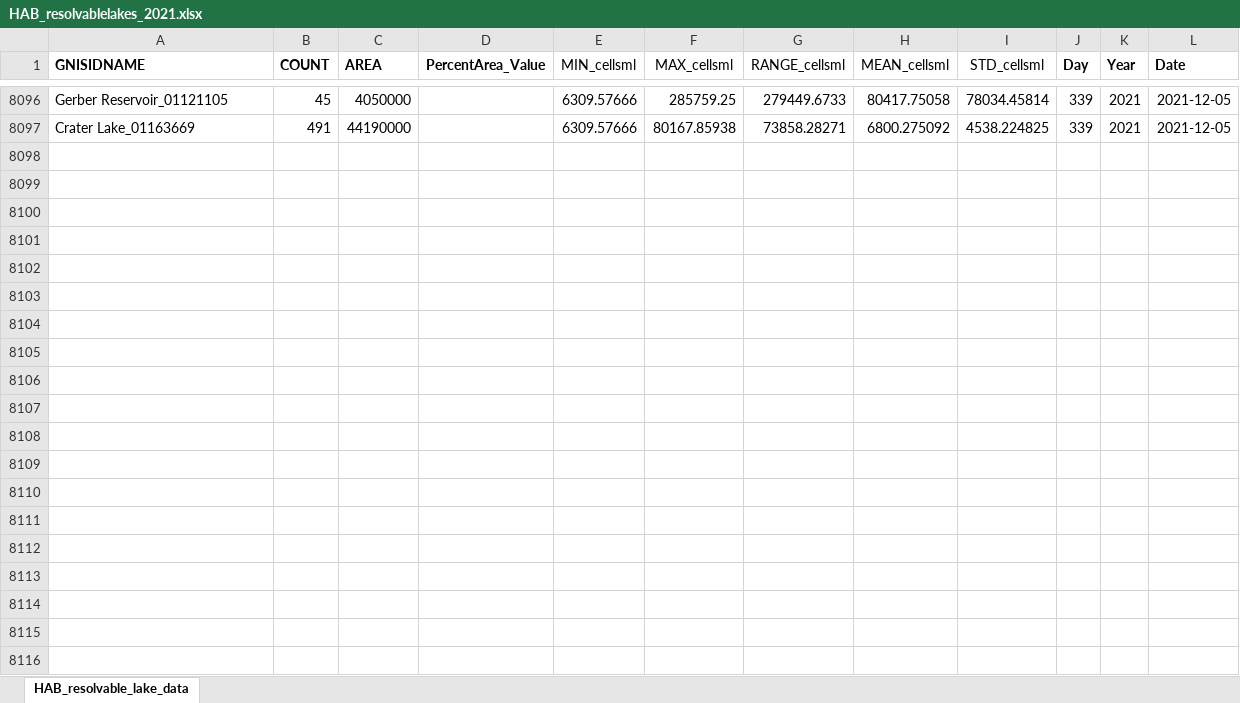
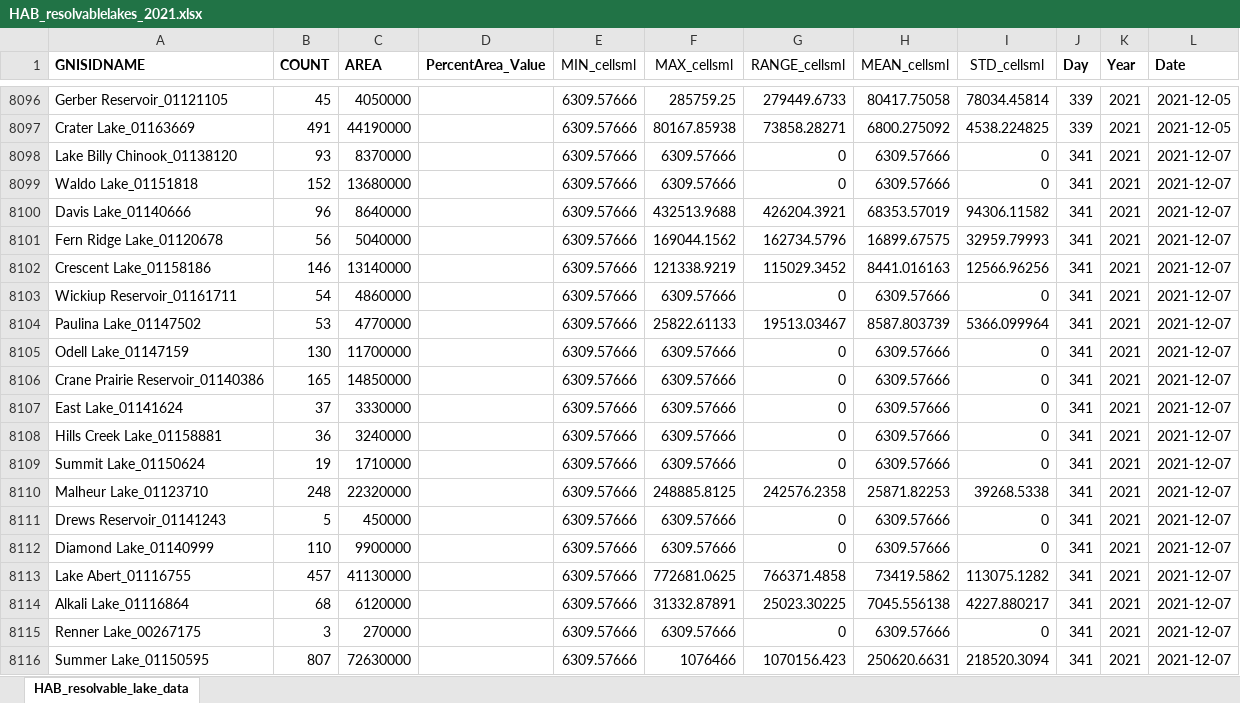
Before and after one commit to OR-Dept-Environmental-Quality/HAB_Shiny_app, an Excel workbook: data/HAB_resolvablelakes_2021.xlsx, sheet HAB_resolvable_lake_data, drawn as a sheet; only a part is shown, gaps mark what is left out; values as stored, in another font and other column widths than the file's, no borders; the diff covers the shown part only; the diff names each change by its address in the sheet, - before the commit and + after, or states it on an @@ line.

Commit message:
Data updated till 12/12/2021

```diff
--- a/data/HAB_resolvablelakes_2021.xlsx (sheet HAB_resolvable_lake_data)
+++ b/data/HAB_resolvablelakes_2021.xlsx (sheet HAB_resolvable_lake_data)
+row 8098: Lake Billy Chinook_01138120 | 93 | 8370000 |  | 6309.57666 | 6309.57666 | 0 | 6309.57666 | 0 | 341 | 2021 | 2021-12-07
+row 8099: Waldo Lake_01151818 | 152 | 13680000 |  | 6309.57666 | 6309.57666 | 0 | 6309.57666 | 0 | 341 | 2021 | 2021-12-07
+row 8100: Davis Lake_01140666 | 96 | 8640000 |  | 6309.57666 | 432513.9688 | 426204.3921 | 68353.57019 | 94306.11582 | 341 | 2021 | 2021-12-07
+row 8101: Fern Ridge Lake_01120678 | 56 | 5040000 |  | 6309.57666 | 169044.1562 | 162734.5796 | 16899.67575 | 32959.79993 | 341 | 2021 | 2021-12-07
+row 8102: Crescent Lake_01158186 | 146 | 13140000 |  | 6309.57666 | 121338.9219 | 115029.3452 | 8441.016163 | 12566.96256 | 341 | 2021 | 2021-12-07
+row 8103: Wickiup Reservoir_01161711 | 54 | 4860000 |  | 6309.57666 | 6309.57666 | 0 | 6309.57666 | 0 | 341 | 2021 | 2021-12-07
+row 8104: Paulina Lake_01147502 | 53 | 4770000 |  | 6309.57666 | 25822.61133 | 19513.03467 | 8587.803739 | 5366.099964 | 341 | 2021 | 2021-12-07
+row 8105: Odell Lake_01147159 | 130 | 11700000 |  | 6309.57666 | 6309.57666 | 0 | 6309.57666 | 0 | 341 | 2021 | 2021-12-07
+row 8106: Crane Prairie Reservoir_01140386 | 165 | 14850000 |  | 6309.57666 | 6309.57666 | 0 | 6309.57666 | 0 | 341 | 2021 | 2021-12-07
+row 8107: East Lake_01141624 | 37 | 3330000 |  | 6309.57666 | 6309.57666 | 0 | 6309.57666 | 0 | 341 | 2021 | 2021-12-07
+row 8108: Hills Creek Lake_01158881 | 36 | 3240000 |  | 6309.57666 | 6309.57666 | 0 | 6309.57666 | 0 | 341 | 2021 | 2021-12-07
+row 8109: Summit Lake_01150624 | 19 | 1710000 |  | 6309.57666 | 6309.57666 | 0 | 6309.57666 | 0 | 341 | 2021 | 2021-12-07
+row 8110: Malheur Lake_01123710 | 248 | 22320000 |  | 6309.57666 | 248885.8125 | 242576.2358 | 25871.82253 | 39268.5338 | 341 | 2021 | 2021-12-07
+row 8111: Drews Reservoir_01141243 | 5 | 450000 |  | 6309.57666 | 6309.57666 | 0 | 6309.57666 | 0 | 341 | 2021 | 2021-12-07
+row 8112: Diamond Lake_01140999 | 110 | 9900000 |  | 6309.57666 | 6309.57666 | 0 | 6309.57666 | 0 | 341 | 2021 | 2021-12-07
+row 8113: Lake Abert_01116755 | 457 | 41130000 |  | 6309.57666 | 772681.0625 | 766371.4858 | 73419.5862 | 113075.1282 | 341 | 2021 | 2021-12-07
+row 8114: Alkali Lake_01116864 | 68 | 6120000 |  | 6309.57666 | 31332.87891 | 25023.30225 | 7045.556138 | 4227.880217 | 341 | 2021 | 2021-12-07
+row 8115: Renner Lake_00267175 | 3 | 270000 |  | 6309.57666 | 6309.57666 | 0 | 6309.57666 | 0 | 341 | 2021 | 2021-12-07
+row 8116: Summer Lake_01150595 | 807 | 72630000 |  | 6309.57666 | 1076466 | 1070156.423 | 250620.6631 | 218520.3094 | 341 | 2021 | 2021-12-07
```
Also changed, not shown: 42 added rows elsewhere in this sheet, 42 other files.
